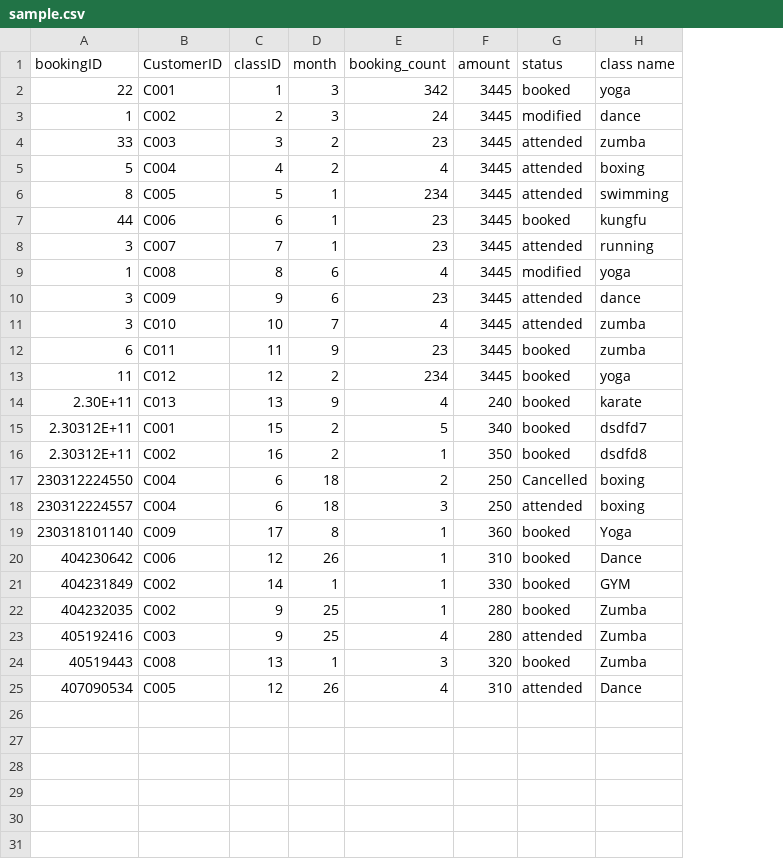
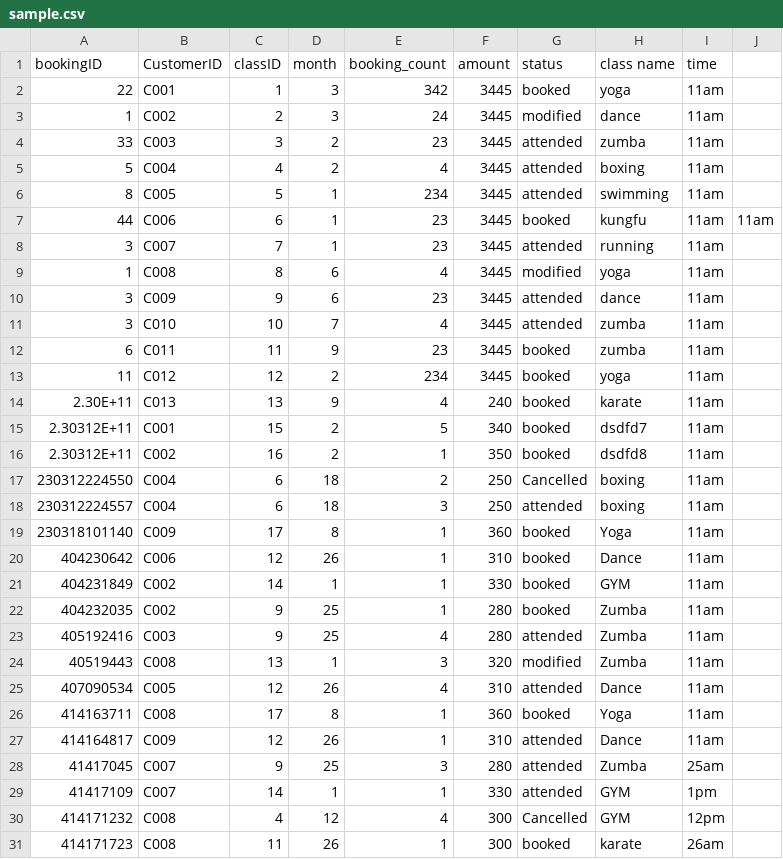
Before and after one commit to sai3nadh/Fitness_group, a CSV file: sample.csv, drawn as a sheet; the diff names each change by its address in the sheet, - before the commit and + after, or states it on an @@ line.

```diff
--- a/sample.csv
+++ b/sample.csv
+column I (time), rows 2-25: all 11am
+column J, row 7: 11am
-G24 (status): booked
+G24 (status): modified
+row 26: 414163711 | C008 | 17 | 8 | 1 | 360 | booked | Yoga | 11am
+row 27: 414164817 | C009 | 12 | 26 | 1 | 310 | attended | Dance | 11am
+row 28: 41417045 | C007 | 9 | 25 | 3 | 280 | attended | Zumba | 25am
+row 29: 41417109 | C007 | 14 | 1 | 1 | 330 | attended | GYM | 1pm
+row 30: 414171232 | C008 | 4 | 12 | 4 | 300 | Cancelled | GYM | 12pm
+row 31: 414171723 | C008 | 11 | 26 | 1 | 300 | booked | karate | 26am
```
Also changed, not shown: attendSession.csv, fitness_classes.csv, 14 other files.
